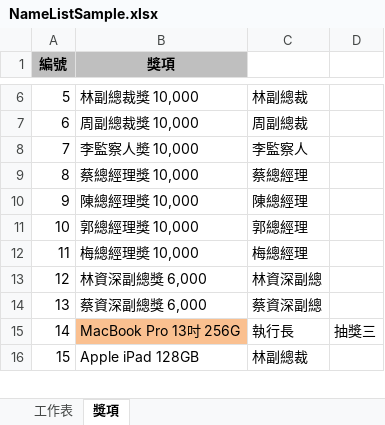
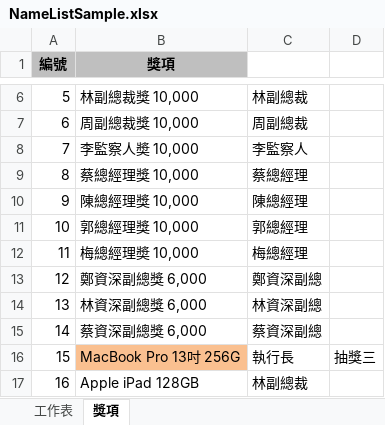
Before and after one commit to jonesandjay123/LuckyDraw, an Excel workbook: NameListSample.xlsx, sheet 獎項, drawn as a sheet; only a part is shown, gaps mark what is left out; values as stored, in another font and other column widths than the file's, no borders; addresses are those after the commit; the diff names each change by its address in the sheet, - before the commit and + after, or states it on an @@ line.

Commit message:
update excel

```diff
--- a/NameListSample.xlsx (sheet 獎項)
+++ b/NameListSample.xlsx (sheet 獎項)
+row 13: 12 | 鄭資深副總獎 6,000 | 鄭資深副總
@@ column A (編號) renumbered from row 14 down @@
```
